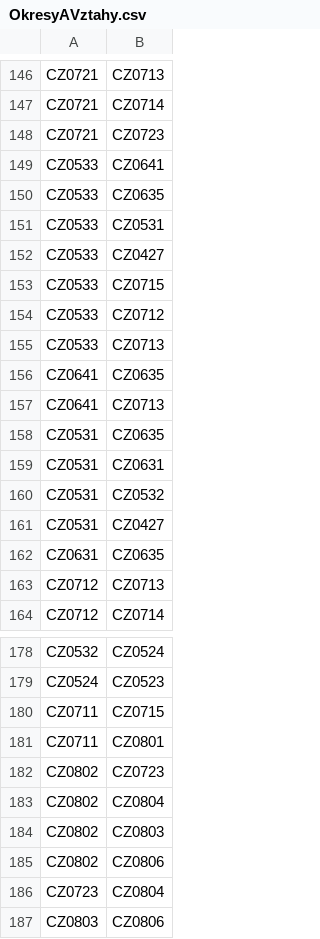
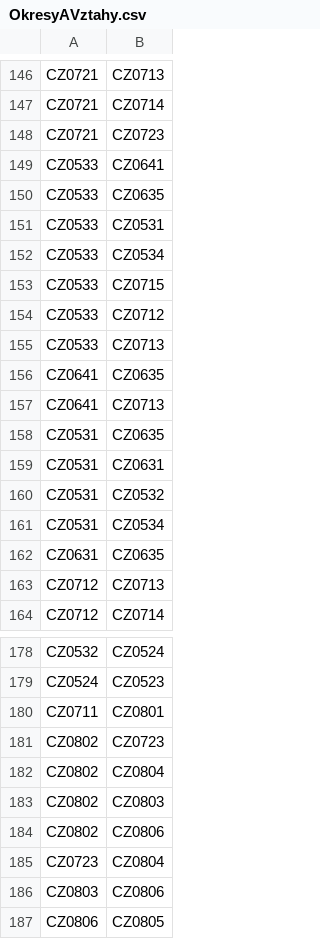
Before and after one commit to danielkonecny/upa-project, a CSV file: OkresyAVztahy.csv, drawn as a sheet; only a part is shown, gaps mark what is left out; the shorter side is filled out with more unchanged rows.

```diff
--- a/OkresyAVztahy.csv
+++ b/OkresyAVztahy.csv
@@ -151,3 +151,3 @@ CZ0533;CZ0635
 CZ0533;CZ0531
-CZ0533;CZ0427
+CZ0533;CZ0534
 CZ0533;CZ0715
@@ -160,3 +160,3 @@ CZ0531;CZ0631
 CZ0531;CZ0532
-CZ0531;CZ0427
+CZ0531;CZ0534
 CZ0631;CZ0635
@@ -179,3 +179,2 @@ CZ0532;CZ0524
 CZ0524;CZ0523
-CZ0711;CZ0715
 CZ0711;CZ0801
```
Also changed, not shown: 1 other file.
